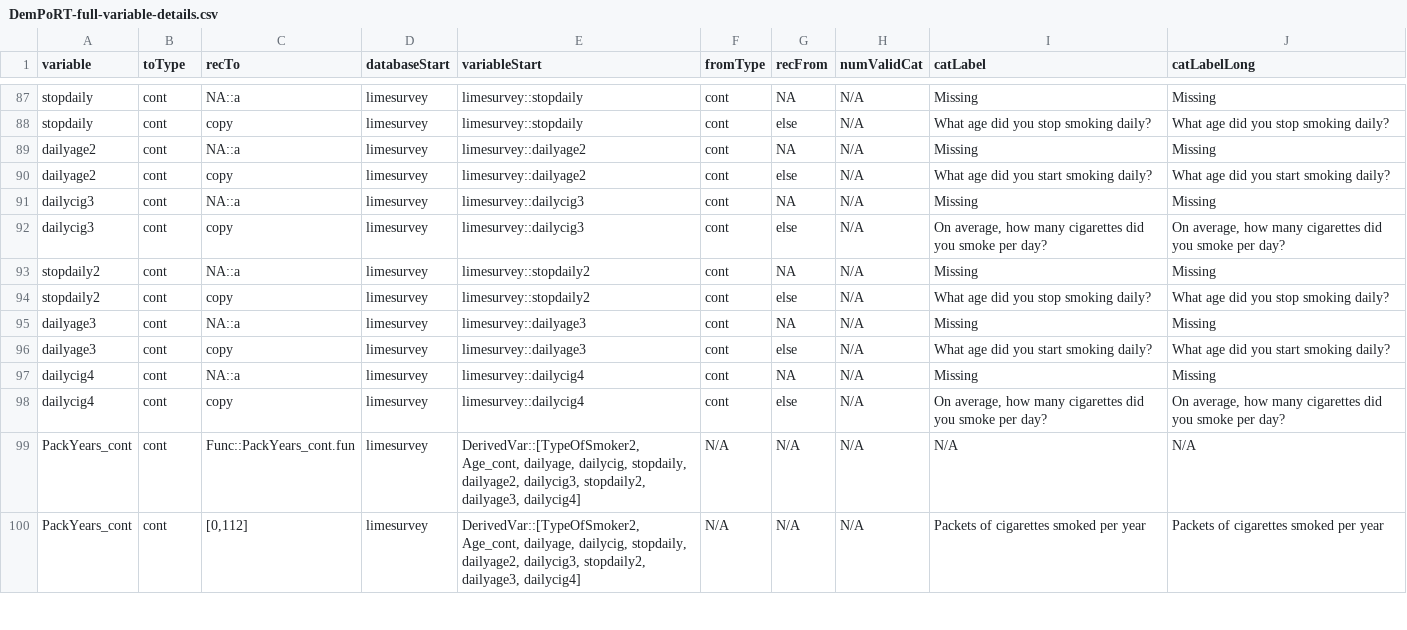
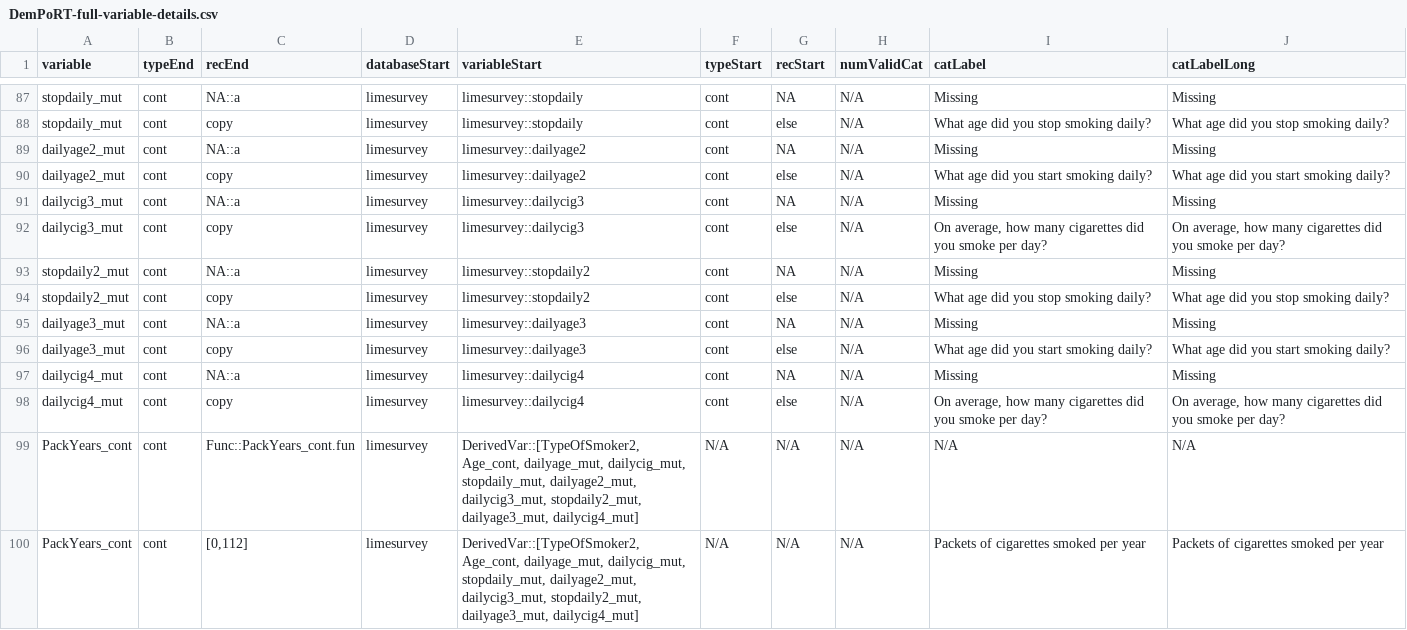
Before and after one commit to Big-Life-Lab/PoRT-cchsshared-dem-v1-alg, a CSV file: model-export/DemPoRT-Full/DemPoRT-full-variable-details.csv, drawn as a sheet; only a part is shown, gaps mark what is left out; the diff covers the shown part only; the diff names each change by its address in the sheet, - before the commit and + after, or states it on an @@ line.

Commit message:
Changes in variable details file for full model - Fixed column names - Variable names are no longer mutated. Added _mut suffix to mutated names - Ficed disease variables not having a _cat suffix

```diff
--- a/model-export/DemPoRT-Full/DemPoRT-full-variable-details.csv
+++ b/model-export/DemPoRT-Full/DemPoRT-full-variable-details.csv
-B1: toType
+B1: typeEnd
-C1: recTo
+C1: recEnd
-F1: fromType
+F1: typeStart
-G1: recFrom
+G1: recStart
-A87:A88 (variable): stopdaily
+A87:A88 (variable): stopdaily_mut
-A89:A90 (variable): dailyage2
+A89:A90 (variable): dailyage2_mut
-A91:A92 (variable): dailycig3
+A91:A92 (variable): dailycig3_mut
-A93:A94 (variable): stopdaily2
+A93:A94 (variable): stopdaily2_mut
-A95:A96 (variable): dailyage3
+A95:A96 (variable): dailyage3_mut
-A97:A98 (variable): dailycig4
+A97:A98 (variable): dailycig4_mut
-E99:E100 (variableStart): DerivedVar::[TypeOfSmoker2, Age_cont, dailyage, dailycig, stopdaily, dailyage2, dailycig3, stopdaily2, dailyage3, dailycig4]
+E99:E100 (variableStart): DerivedVar::[TypeOfSmoker2, Age_cont, dailyage_mut, dailycig_mut, stopdaily_mut, dailyage2_mut, dailycig3_mut, stopdaily2_mut, dailyage3_mut, dailycig4_mut]
```
Also changed, not shown: 160 edited cells elsewhere in this file.
